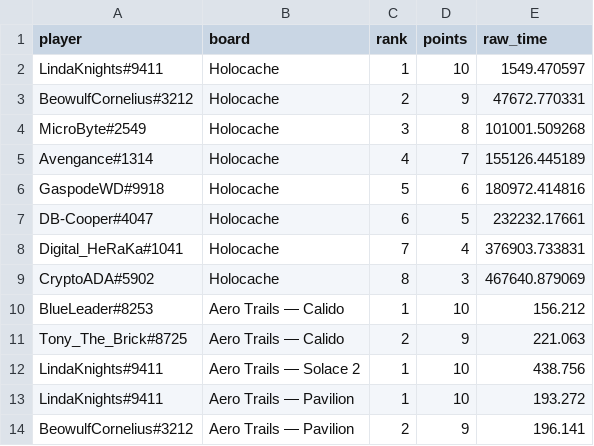
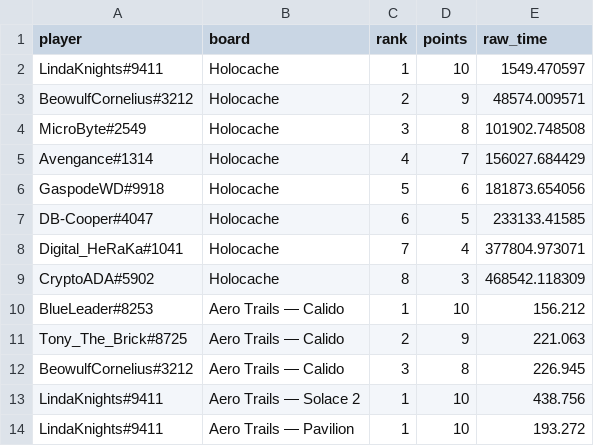
Before and after one commit to Rise-Underground/Rise-Underground.github.io, a CSV file: ir_leaderboard_placements.csv, drawn as a sheet; only a part is shown; the shorter side is filled out with more unchanged rows.

```diff
--- a/ir_leaderboard_placements.csv
+++ b/ir_leaderboard_placements.csv
@@ -2,11 +2,12 @@ player,board,rank,points,raw_time
 "LindaKnights#9411","Holocache",1,10,1549.470597
-"BeowulfCornelius#3212","Holocache",2,9,47672.770331
-"MicroByte#2549","Holocache",3,8,101001.509268
-"Avengance#1314","Holocache",4,7,155126.445189
-"GaspodeWD#9918","Holocache",5,6,180972.414816
-"DB-Cooper#4047","Holocache",6,5,232232.17661
-"Digital_HeRaKa#1041","Holocache",7,4,376903.733831
-"CryptoADA#5902","Holocache",8,3,467640.879069
+"BeowulfCornelius#3212","Holocache",2,9,48574.009571
+"MicroByte#2549","Holocache",3,8,101902.748508
+"Avengance#1314","Holocache",4,7,156027.684429
+"GaspodeWD#9918","Holocache",5,6,181873.654056
+"DB-Cooper#4047","Holocache",6,5,233133.41585
+"Digital_HeRaKa#1041","Holocache",7,4,377804.973071
+"CryptoADA#5902","Holocache",8,3,468542.118309
 "BlueLeader#8253","Aero Trails — Calido",1,10,156.212
 "Tony_The_Brick#8725","Aero Trails — Calido",2,9,221.063
+"BeowulfCornelius#3212","Aero Trails — Calido",3,8,226.945
 "LindaKnights#9411","Aero Trails — Solace 2",1,10,438.756
```
Also changed, not shown: ir_leaderboard_boards.csv, 2 other files.
